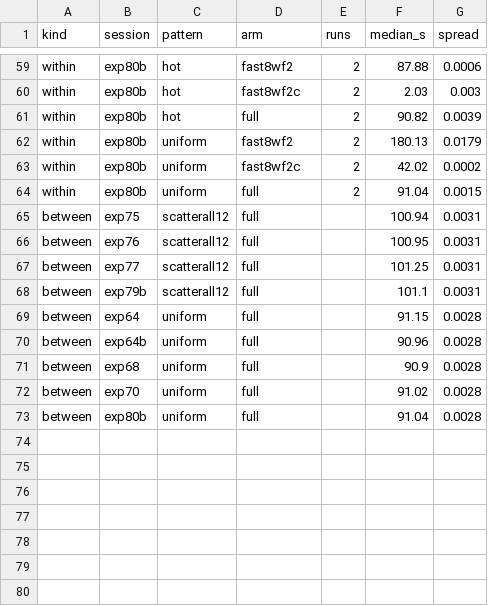
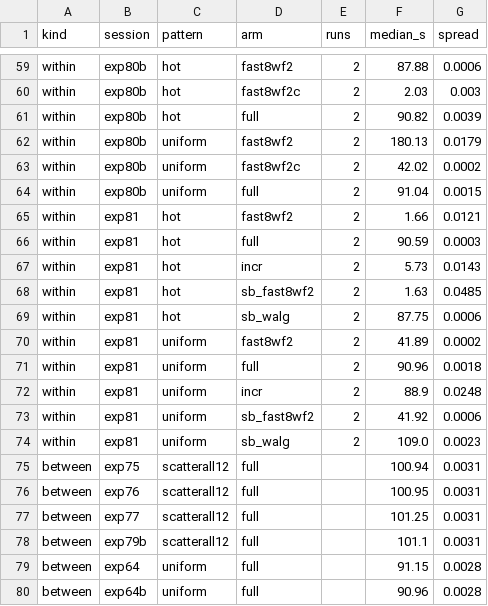
Before and after one commit to MattyWeee123/pg-delta-backup, a CSV file: docs/research/noise-floor.csv, drawn as a sheet; only a part is shown, gaps mark what is left out; the shorter side is filled out with more unchanged rows; the diff names each change by its address in the sheet, - before the commit and + after, or states it on an @@ line.

Commit message:
EXP-81 done, every prediction held: beyond memory on XFS, the fast path refreshed a backup chain in 0.29 (hot, 1.7 s against 5.7 s) and 0.47 (uniform, 41.9 s against 88.9 s) of native incremental's time in its best mode (a synced capture, then pg_combinebackup --copy-file-range; deciding, bar 0.80), and a cleanly stopped standby in 0.019 (1.6 s against 87.8 s) and 0.385 (41.9 s against 109.0 s) of WAL-G 3.0.9's catch-up; 16 of 16 copies correct. Native incremental's capture took 71 of its 89 s (one request at a time; readahead merged its block reads, which the inference missed); at 27% of pages it is 0.98 of a full copy. WAL-G read all 17.8 GB of the source in both cells and was 1.20 of a full copy in uniform. Scorer unchanged but one figure-layout line (disclosed). Across sessions, WAL-G beats hashing with summaries off (109 s against 180 s): page-LSN selection on the source added to the idea archive. Scorecard, RESULTS, README, noise floor (now 2.40% and 7.11%) and LOG updated

```diff
--- a/docs/research/noise-floor.csv
+++ b/docs/research/noise-floor.csv
+row 65: within | exp81 | hot | fast8wf2 | 2 | 1.66 | 0.0121
+row 66: within | exp81 | hot | full | 2 | 90.59 | 0.0003
+row 67: within | exp81 | hot | incr | 2 | 5.73 | 0.0143
+row 68: within | exp81 | hot | sb_fast8wf2 | 2 | 1.63 | 0.0485
+row 69: within | exp81 | hot | sb_walg | 2 | 87.75 | 0.0006
+row 70: within | exp81 | uniform | fast8wf2 | 2 | 41.89 | 0.0002
+row 71: within | exp81 | uniform | full | 2 | 90.96 | 0.0018
+row 72: within | exp81 | uniform | incr | 2 | 88.9 | 0.0248
+row 73: within | exp81 | uniform | sb_fast8wf2 | 2 | 41.92 | 0.0006
+row 74: within | exp81 | uniform | sb_walg | 2 | 109.0 | 0.0023
```
Also changed, not shown: 17 other files.
